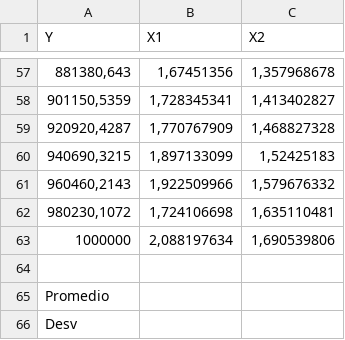
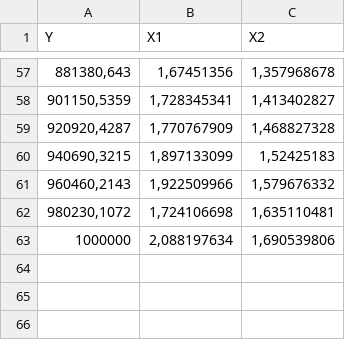
Before and after one commit to paatividal/tesis, a CSV file: datos01.csv, drawn as a sheet; only a part is shown, gaps mark what is left out; the diff names each change by its address in the sheet, - before the commit and + after, or states it on an @@ line.

Commit message:
Update datos01.csv

```diff
--- a/datos01.csv
+++ b/datos01.csv
-row 64: (empty)
-row 65: Promedio
-row 66: Desv
```
